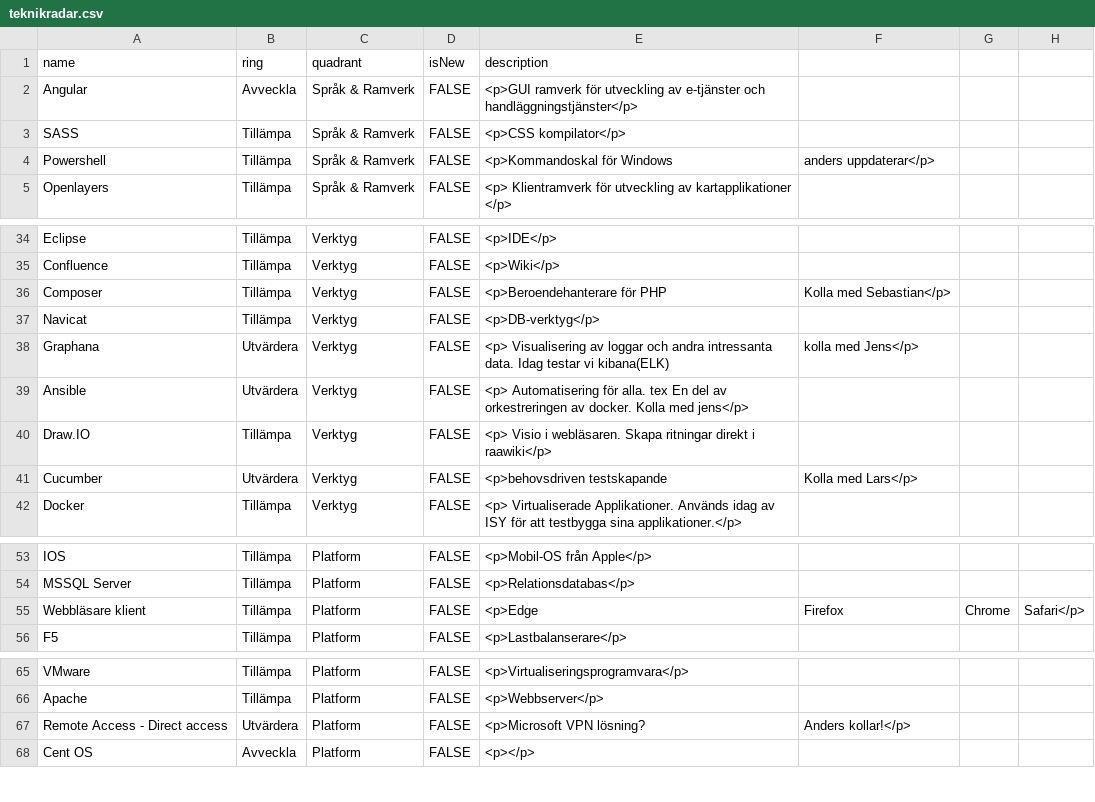
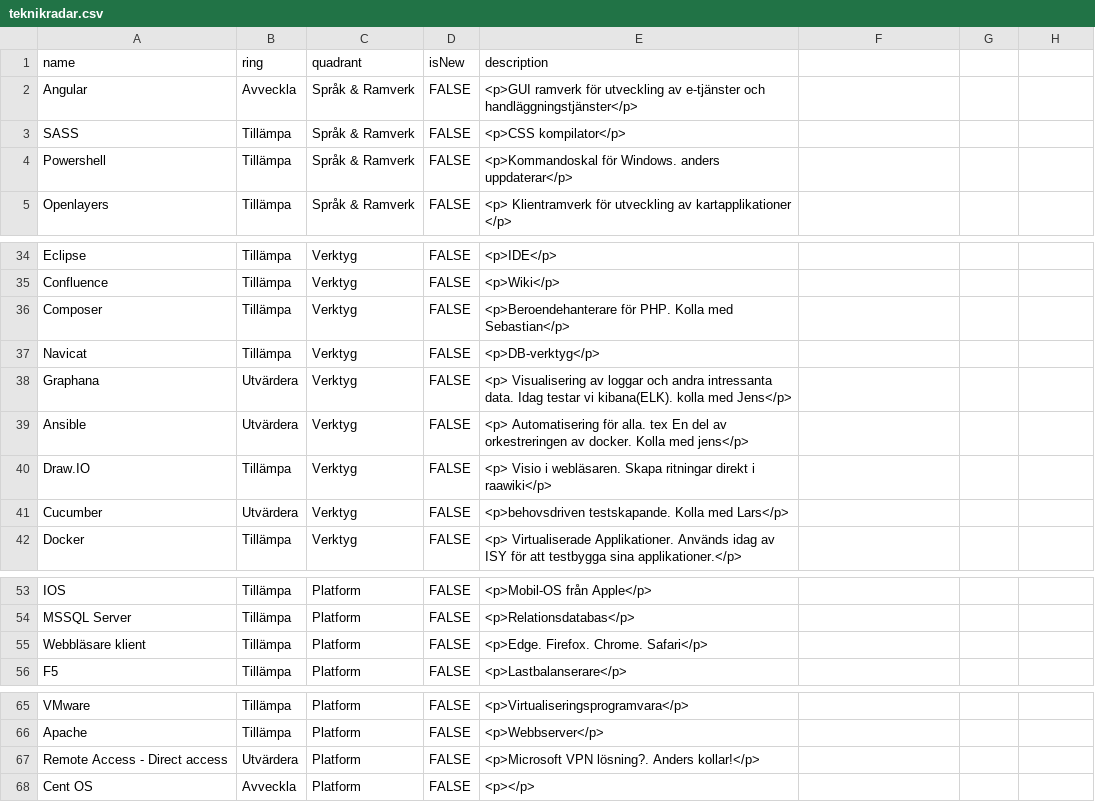
Before and after one commit to riksantikvarieambetet/Teknikradar, a CSV file: teknikradar.csv, drawn as a sheet; only a part is shown, gaps mark what is left out.

Commit message:
Update teknikradar.csv

```diff
--- a/teknikradar.csv
+++ b/teknikradar.csv
@@ -3,3 +3,3 @@ Angular,Avveckla,Språk & Ramverk,FALSE,<p>GUI ramverk för utveckling av e-tjä
 SASS,Tillämpa,Språk & Ramverk,FALSE,<p>CSS kompilator</p>
-Powershell,Tillämpa,Språk & Ramverk,FALSE,<p>Kommandoskal för Windows, anders uppdaterar</p>
+Powershell,Tillämpa,Språk & Ramverk,FALSE,<p>Kommandoskal för Windows. anders uppdaterar</p>
 Openlayers,Tillämpa,Språk & Ramverk,FALSE,<p> Klientramverk för utveckling av kartapplikationer	</p>
@@ -35,8 +35,8 @@ Eclipse,Tillämpa,Verktyg,FALSE,<p>IDE</p>
 Confluence,Tillämpa,Verktyg,FALSE,<p>Wiki</p>
-Composer,Tillämpa,Verktyg,FALSE,<p>Beroendehanterare för PHP, Kolla med Sebastian</p>
+Composer,Tillämpa,Verktyg,FALSE,<p>Beroendehanterare för PHP. Kolla med Sebastian</p>
 Navicat,Tillämpa,Verktyg,FALSE,<p>DB-verktyg</p>
-Graphana,Utvärdera,Verktyg,FALSE,<p> Visualisering av loggar och andra intressanta data. Idag testar vi kibana(ELK),kolla med Jens</p>
+Graphana,Utvärdera,Verktyg,FALSE,<p> Visualisering av loggar och andra intressanta data. Idag testar vi kibana(ELK). kolla med Jens</p>
 Ansible,Utvärdera,Verktyg,FALSE,<p> Automatisering för alla. tex En del av orkestreringen av docker. Kolla med jens</p>
 Draw.IO,Tillämpa,Verktyg,FALSE,<p> Visio i webläsaren. Skapa ritningar direkt i raawiki</p>
-Cucumber,Utvärdera,Verktyg,FALSE,<p>behovsdriven testskapande, Kolla med Lars</p>
+Cucumber,Utvärdera,Verktyg,FALSE,<p>behovsdriven testskapande. Kolla med Lars</p>
 Docker,Tillämpa,Verktyg,FALSE,<p> Virtualiserade Applikationer. Används idag av ISY för att testbygga sina applikationer.</p>
@@ -54,3 +54,3 @@ IOS,Tillämpa,Platform,FALSE,<p>Mobil-OS från Apple</p>
 MSSQL Server,Tillämpa,Platform,FALSE,<p>Relationsdatabas</p>
-Webbläsare klient,Tillämpa,Platform,FALSE,<p>Edge, Firefox, Chrome, Safari</p>
+Webbläsare klient,Tillämpa,Platform,FALSE,<p>Edge. Firefox. Chrome. Safari</p>
 F5,Tillämpa,Platform,FALSE,<p>Lastbalanserare</p>
@@ -66,3 +66,3 @@ VMware,Tillämpa,Platform,FALSE,<p>Virtualiseringsprogramvara</p>
 Apache,Tillämpa,Platform,FALSE,<p>Webbserver</p>
-Remote Access - Direct access,Utvärdera,Platform,FALSE,<p>Microsoft VPN lösning?, Anders kollar!</p>
+Remote Access - Direct access,Utvärdera,Platform,FALSE,<p>Microsoft VPN lösning?. Anders kollar!</p>
 Cent OS,Avveckla,Platform,FALSE,<p></p>
```
